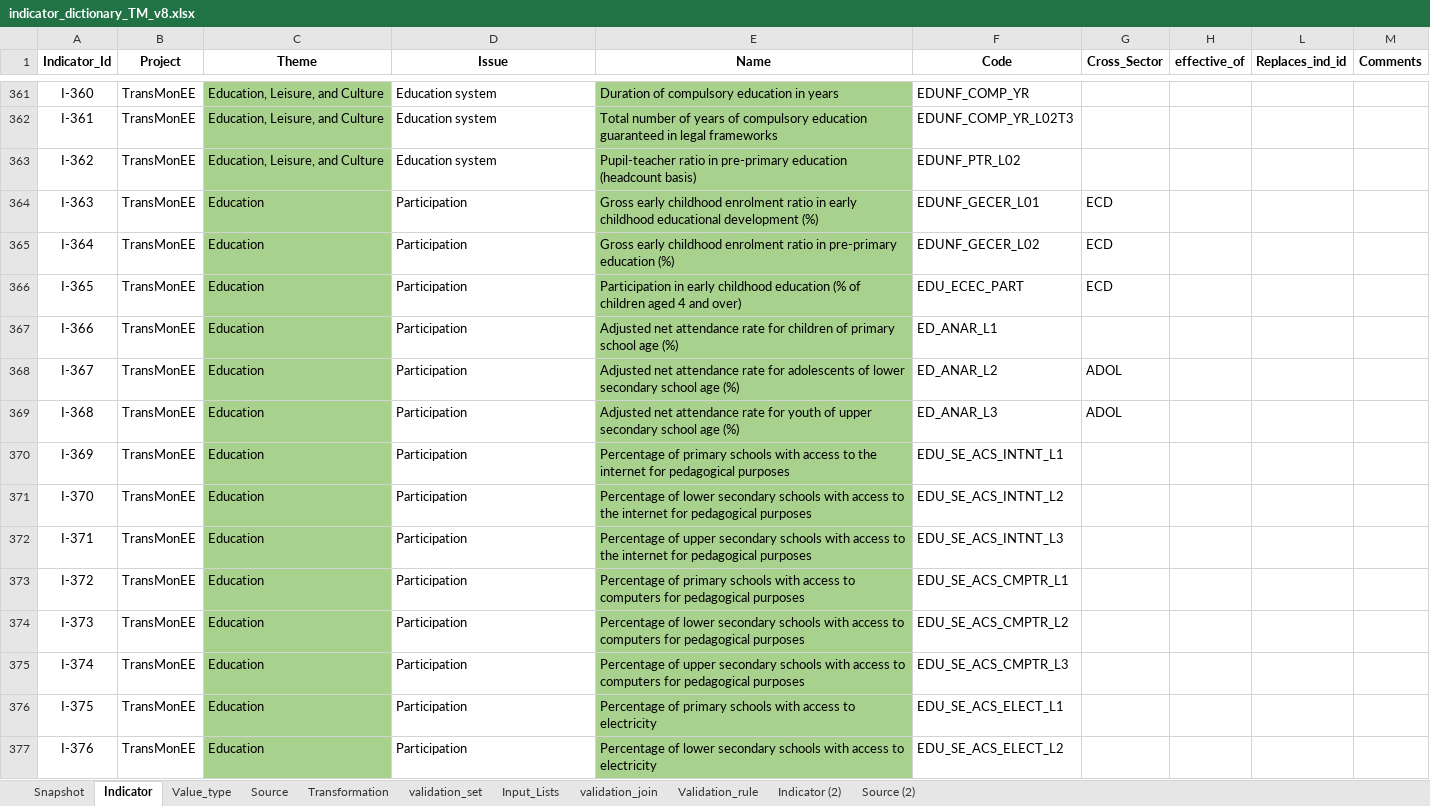
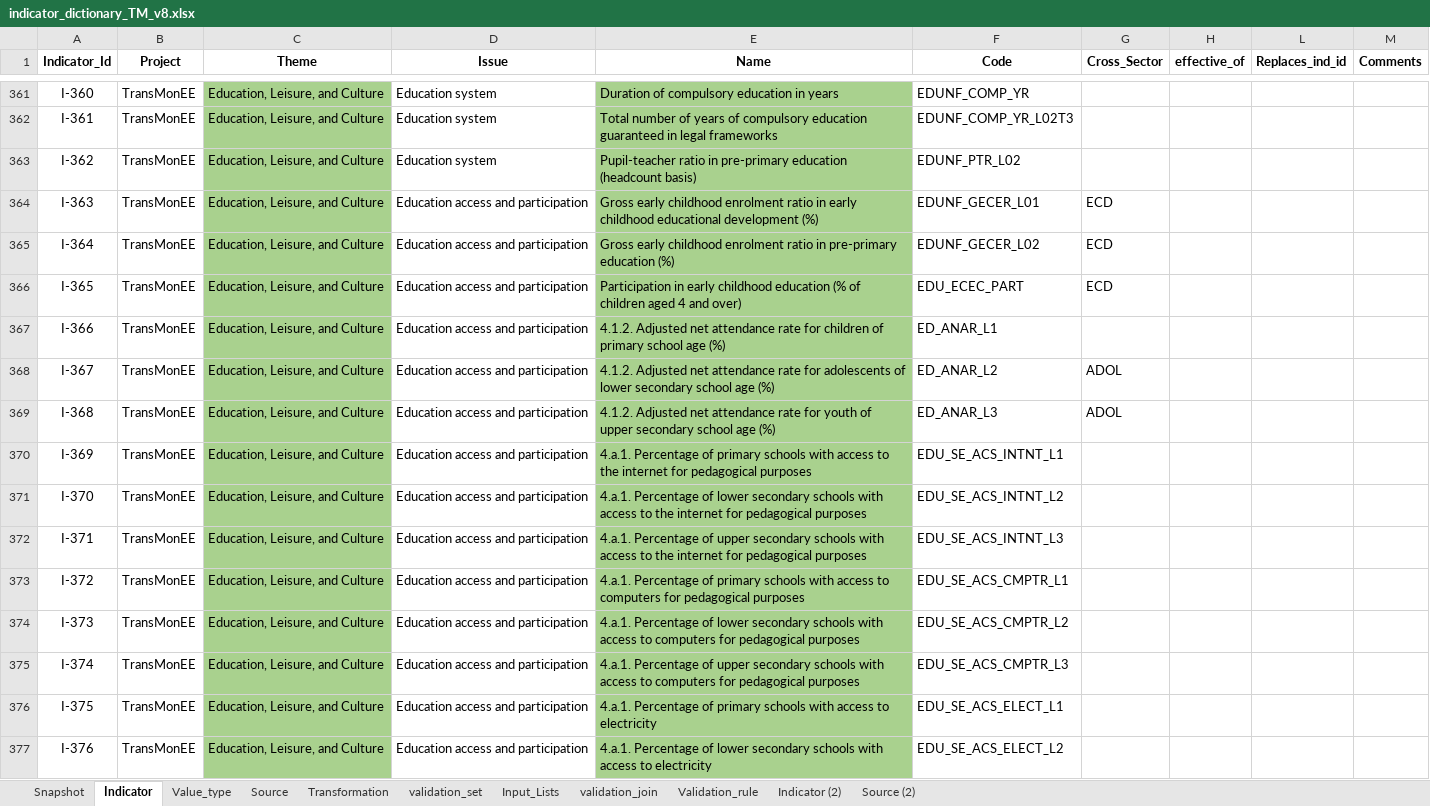
Before and after one commit to UNICEFECAR/data-etl, an Excel workbook: tmee/data_in/data_dictionary/indicator_dictionary_TM_v8.xlsx, sheet Indicator, drawn as a sheet; only a part is shown, gaps mark what is left out; values as stored, in another font and other column widths than the file's, no borders; the diff covers the shown part only; the diff names each change by its address in the sheet, - before the commit and + after, or states it on an @@ line.

```diff
--- a/tmee/data_in/data_dictionary/indicator_dictionary_TM_v8.xlsx (sheet Indicator)
+++ b/tmee/data_in/data_dictionary/indicator_dictionary_TM_v8.xlsx (sheet Indicator)
-C364:C377 (Theme): Education
+C364:C377 (Theme): Education, Leisure, and Culture
-D364:D377 (Issue): Participation
+D364:D377 (Issue): Education access and participation
-E367 (Name): Adjusted net…
+E367 (Name): 4.1.2. Adjusted net…
-E368 (Name): Adjusted net…
+E368 (Name): 4.1.2. Adjusted net…
-E369 (Name): Adjusted net…
+E369 (Name): 4.1.2. Adjusted net…
-E370 (Name): Percentage of…
+E370 (Name): 4.a.1. Percentage of…
-E371 (Name): Percentage of…
+E371 (Name): 4.a.1. Percentage of…
-E372 (Name): Percentage of…
+E372 (Name): 4.a.1. Percentage of…
-E373 (Name): Percentage of…
+E373 (Name): 4.a.1. Percentage of…
-E374 (Name): Percentage of…
+E374 (Name): 4.a.1. Percentage of…
-E375 (Name): Percentage of…
+E375 (Name): 4.a.1. Percentage of…
-E376 (Name): Percentage of…
+E376 (Name): 4.a.1. Percentage of…
-E377 (Name): Percentage of…
+E377 (Name): 4.a.1. Percentage of…
```
Also changed, not shown: 416 edited cells elsewhere in this sheet, sheet Snapshot.
